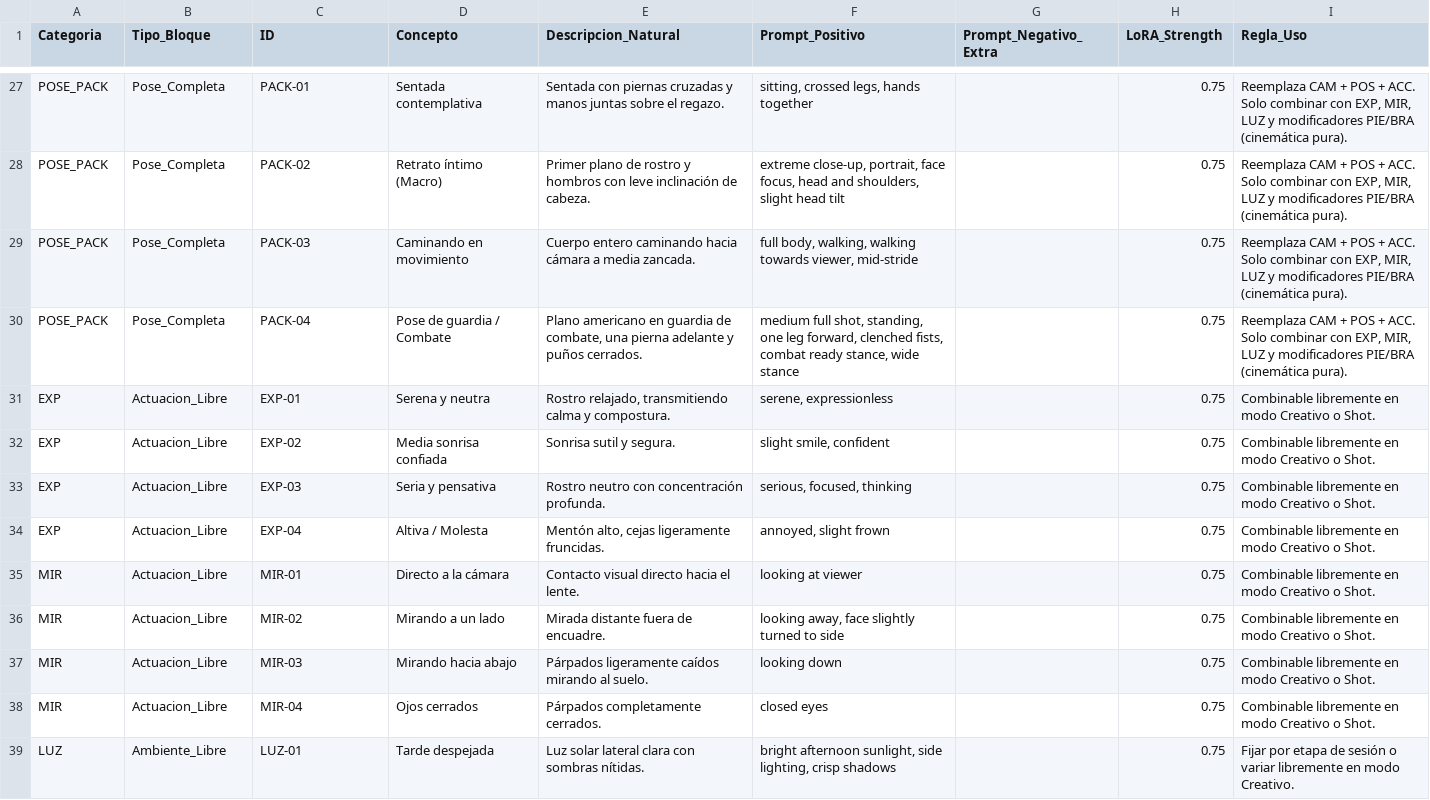
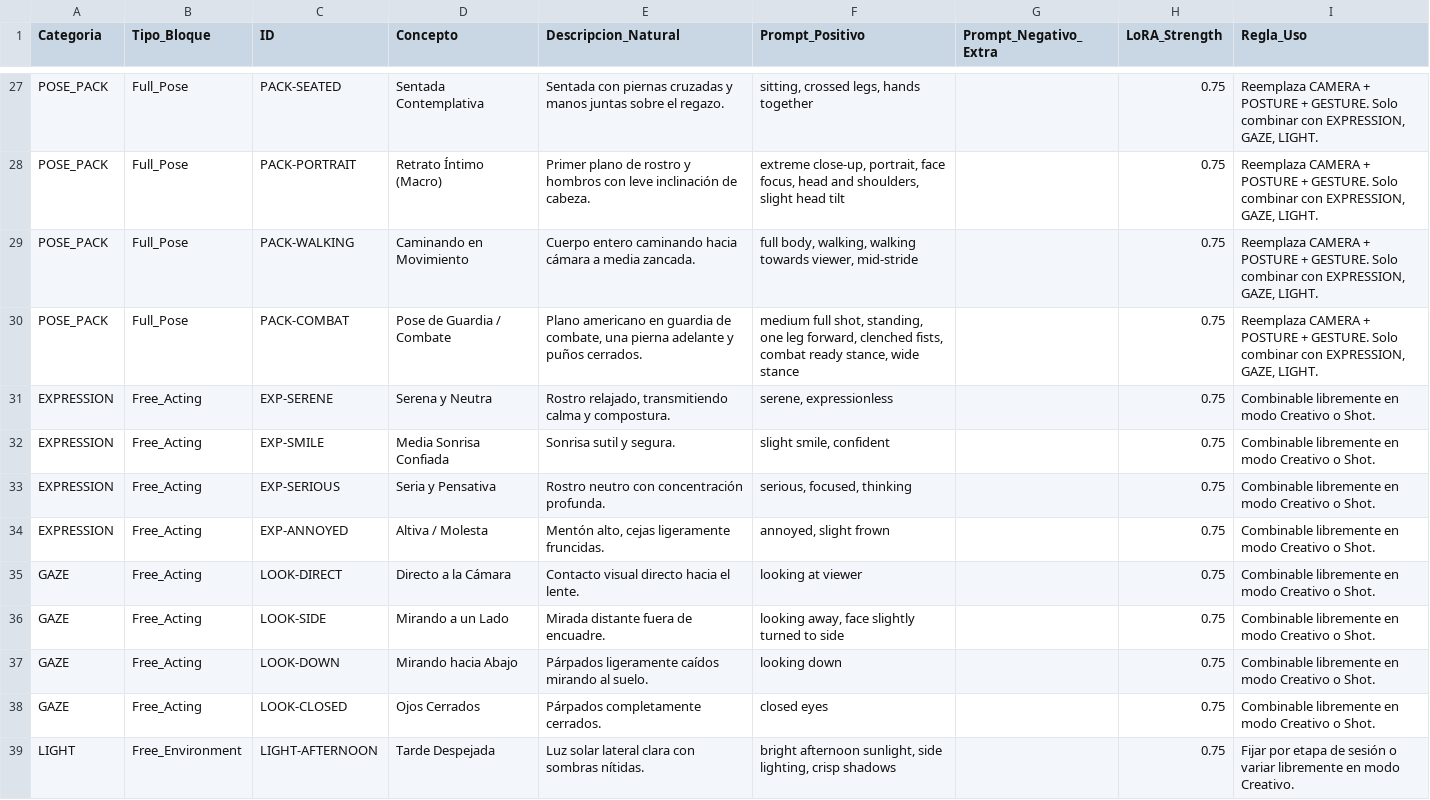
Before and after one commit to DarkNacho/Jeanne-Image-Generator, a CSV file: tablas_pipeline_jeanne_alter.csv, drawn as a sheet; only a part is shown, gaps mark what is left out; the diff covers the shown part only; the diff names each change by its address in the sheet, - before the commit and + after, or states it on an @@ line.

```diff
--- a/tablas_pipeline_jeanne_alter.csv
+++ b/tablas_pipeline_jeanne_alter.csv
-B27:B30 (Tipo_Bloque): Pose_Completa
+B27:B30 (Tipo_Bloque): Full_Pose
-C27 (ID): PACK-01
+C27 (ID): PACK-SEATED
-D27 (Concepto): Sentada contemplativa
+D27 (Concepto): Sentada Contemplativa
-I27:I30 (Regla_Uso): Reemplaza CAM + POS + ACC. Solo combinar con EXP, MIR, LUZ y modificadores PIE/BRA (cinemática pura).
+I27:I30 (Regla_Uso): Reemplaza CAMERA + POSTURE + GESTURE. Solo combinar con EXPRESSION, GAZE, LIGHT.
-C28 (ID): PACK-02
+C28 (ID): PACK-PORTRAIT
-D28 (Concepto): Retrato íntimo (Macro)
+D28 (Concepto): Retrato Íntimo (Macro)
-C29 (ID): PACK-03
+C29 (ID): PACK-WALKING
-D29 (Concepto): Caminando en movimiento
+D29 (Concepto): Caminando en Movimiento
-C30 (ID): PACK-04
+C30 (ID): PACK-COMBAT
-D30 (Concepto): Pose de guardia / Combate
+D30 (Concepto): Pose de Guardia / Combate
-A31:A34 (Categoria): EXP
+A31:A34 (Categoria): EXPRESSION
-B31:B38 (Tipo_Bloque): Actuacion_Libre
+B31:B38 (Tipo_Bloque): Free_Acting
-C31 (ID): EXP-01
+C31 (ID): EXP-SERENE
-D31 (Concepto): Serena y neutra
+D31 (Concepto): Serena y Neutra
-C32 (ID): EXP-02
+C32 (ID): EXP-SMILE
-D32 (Concepto): Media sonrisa confiada
+D32 (Concepto): Media Sonrisa Confiada
-C33 (ID): EXP-03
+C33 (ID): EXP-SERIOUS
-D33 (Concepto): Seria y pensativa
+D33 (Concepto): Seria y Pensativa
-C34 (ID): EXP-04
+C34 (ID): EXP-ANNOYED
-A35:A38 (Categoria): MIR
+A35:A38 (Categoria): GAZE
-C35 (ID): MIR-01
+C35 (ID): LOOK-DIRECT
-D35 (Concepto): Directo a la cámara
+D35 (Concepto): Directo a la Cámara
-C36 (ID): MIR-02
+C36 (ID): LOOK-SIDE
-D36 (Concepto): Mirando a un lado
+D36 (Concepto): Mirando a un Lado
-C37 (ID): MIR-03
+C37 (ID): LOOK-DOWN
-D37 (Concepto): Mirando hacia abajo
+D37 (Concepto): Mirando hacia Abajo
-C38 (ID): MIR-04
+C38 (ID): LOOK-CLOSED
-D38 (Concepto): Ojos cerrados
+D38 (Concepto): Ojos Cerrados
-A39 (Categoria): LUZ
+A39 (Categoria): LIGHT
-B39 (Tipo_Bloque): Ambiente_Libre
+B39 (Tipo_Bloque): Free_Environment
-C39 (ID): LUZ-01
+C39 (ID): LIGHT-AFTERNOON
-D39 (Concepto): Tarde despejada
+D39 (Concepto): Tarde Despejada
```
Also changed, not shown: 110 edited cells elsewhere in this file, escenas_sesion_avanzada_jeanne.csv, escenas_sesion_jeanne_alter.csv, 11 other files.
